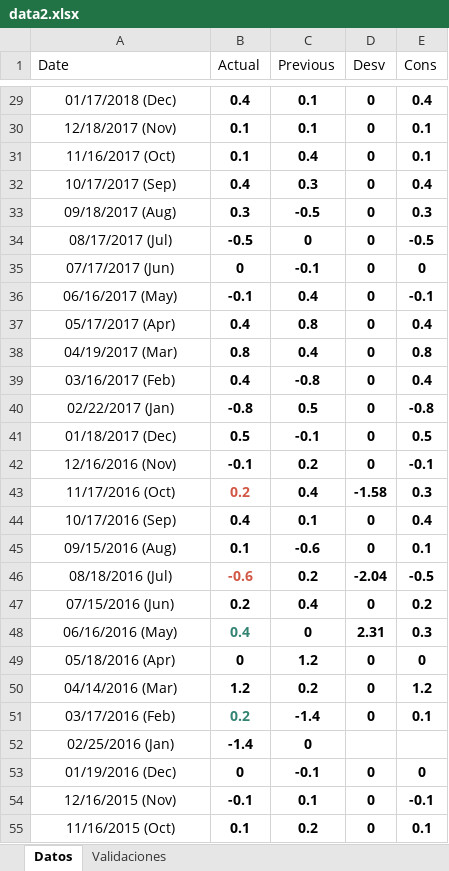
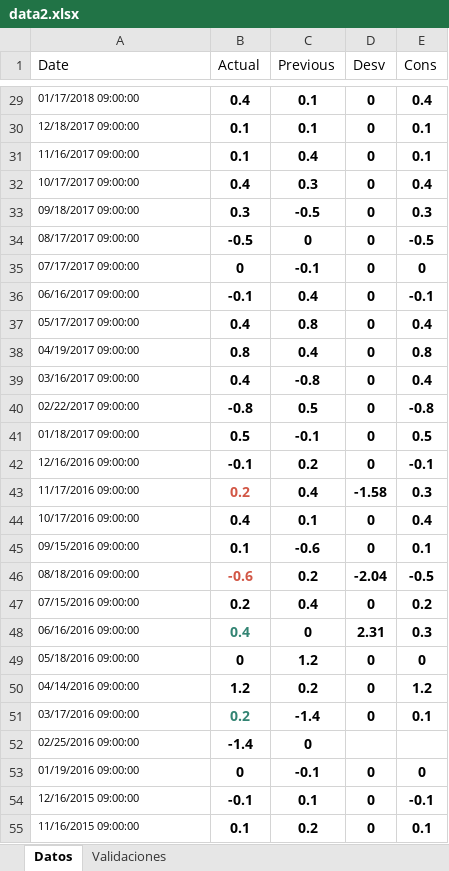
Before and after one commit to MaferAnso/Lab_4_Proyecto, an Excel workbook: info/data2.xlsx, sheet Datos, drawn as a sheet; only a part is shown, gaps mark what is left out; values as stored, in another font and other column widths than the file's, no borders; charts and pictures not drawn; the diff covers the shown part only; the diff names each change by its address in the sheet, - before the commit and + after, or states it on an @@ line.

Commit message:
datos actuales 2 ts

```diff
--- a/info/data2.xlsx (sheet Datos)
+++ b/info/data2.xlsx (sheet Datos)
@@ A29:A55 text size: smaller, alignment: center → left @@
-A29 (Date): 01/17/2018 (Dec)
+A29 (Date): 01/17/2018 09:00:00
-A30 (Date): 12/18/2017 (Nov)
+A30 (Date): 12/18/2017 09:00:00
-A31 (Date): 11/16/2017 (Oct)
+A31 (Date): 11/16/2017 09:00:00
-A32 (Date): 10/17/2017 (Sep)
+A32 (Date): 10/17/2017 09:00:00
-A33 (Date): 09/18/2017 (Aug)
+A33 (Date): 09/18/2017 09:00:00
-A34 (Date): 08/17/2017 (Jul)
+A34 (Date): 08/17/2017 09:00:00
-A35 (Date): 07/17/2017 (Jun)
+A35 (Date): 07/17/2017 09:00:00
-A36 (Date): 06/16/2017 (May)
+A36 (Date): 06/16/2017 09:00:00
-A37 (Date): 05/17/2017 (Apr)
+A37 (Date): 05/17/2017 09:00:00
-A38 (Date): 04/19/2017 (Mar)
+A38 (Date): 04/19/2017 09:00:00
-A39 (Date): 03/16/2017 (Feb)
+A39 (Date): 03/16/2017 09:00:00
-A40 (Date): 02/22/2017 (Jan)
+A40 (Date): 02/22/2017 09:00:00
-A41 (Date): 01/18/2017 (Dec)
+A41 (Date): 01/18/2017 09:00:00
-A42 (Date): 12/16/2016 (Nov)
+A42 (Date): 12/16/2016 09:00:00
-A43 (Date): 11/17/2016 (Oct)
+A43 (Date): 11/17/2016 09:00:00
-A44 (Date): 10/17/2016 (Sep)
+A44 (Date): 10/17/2016 09:00:00
-A45 (Date): 09/15/2016 (Aug)
+A45 (Date): 09/15/2016 09:00:00
-A46 (Date): 08/18/2016 (Jul)
+A46 (Date): 08/18/2016 09:00:00
-A47 (Date): 07/15/2016 (Jun)
+A47 (Date): 07/15/2016 09:00:00
-A48 (Date): 06/16/2016 (May)
+A48 (Date): 06/16/2016 09:00:00
-A49 (Date): 05/18/2016 (Apr)
+A49 (Date): 05/18/2016 09:00:00
-A50 (Date): 04/14/2016 (Mar)
+A50 (Date): 04/14/2016 09:00:00
-A51 (Date): 03/17/2016 (Feb)
+A51 (Date): 03/17/2016 09:00:00
-A52 (Date): 02/25/2016 (Jan)
+A52 (Date): 02/25/2016 09:00:00
-A53 (Date): 01/19/2016 (Dec)
+A53 (Date): 01/19/2016 09:00:00
-A54 (Date): 12/16/2015 (Nov)
+A54 (Date): 12/16/2015 09:00:00
-A55 (Date): 11/16/2015 (Oct)
+A55 (Date): 11/16/2015 09:00:00
```
Also changed, not shown: 132 edited cells and cell formats elsewhere in this sheet.
